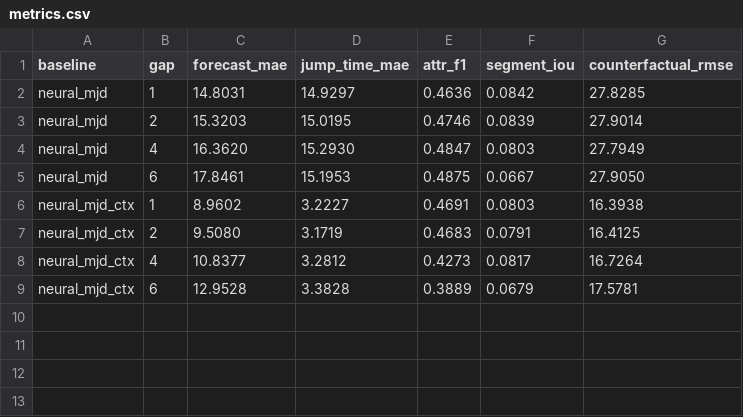
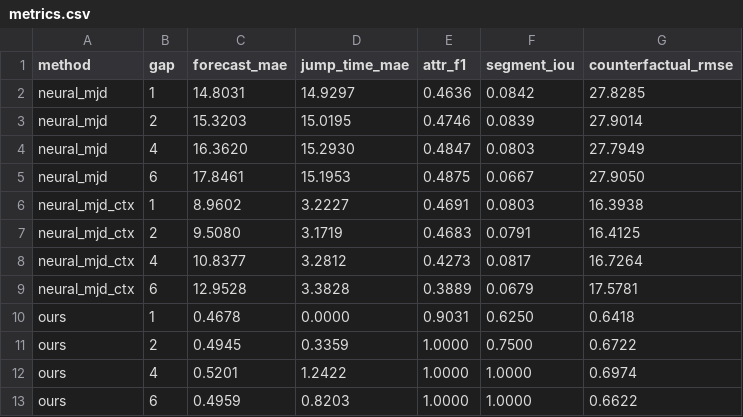
Before and after one commit to dlwowlb/neural-MJD, a CSV file: experiments/event_response/results/metrics.csv, drawn as a sheet.

```diff
--- a/experiments/event_response/results/metrics.csv
+++ b/experiments/event_response/results/metrics.csv
@@ -1,2 +1,2 @@
-baseline,gap,forecast_mae,jump_time_mae,attr_f1,segment_iou,counterfactual_rmse
+method,gap,forecast_mae,jump_time_mae,attr_f1,segment_iou,counterfactual_rmse
 neural_mjd,1,14.8031,14.9297,0.4636,0.0842,27.8285
@@ -9 +9,5 @@ neural_mjd_ctx,4,10.8377,3.2812,0.4273,0.0817,16.7264
 neural_mjd_ctx,6,12.9528,3.3828,0.3889,0.0679,17.5781
+ours,1,0.4678,0.0000,0.9031,0.6250,0.6418
+ours,2,0.4945,0.3359,1.0000,0.7500,0.6722
+ours,4,0.5201,1.2422,1.0000,1.0000,0.6974
+ours,6,0.4959,0.8203,1.0000,1.0000,0.6622
```
Also changed, not shown: 5 other files.
